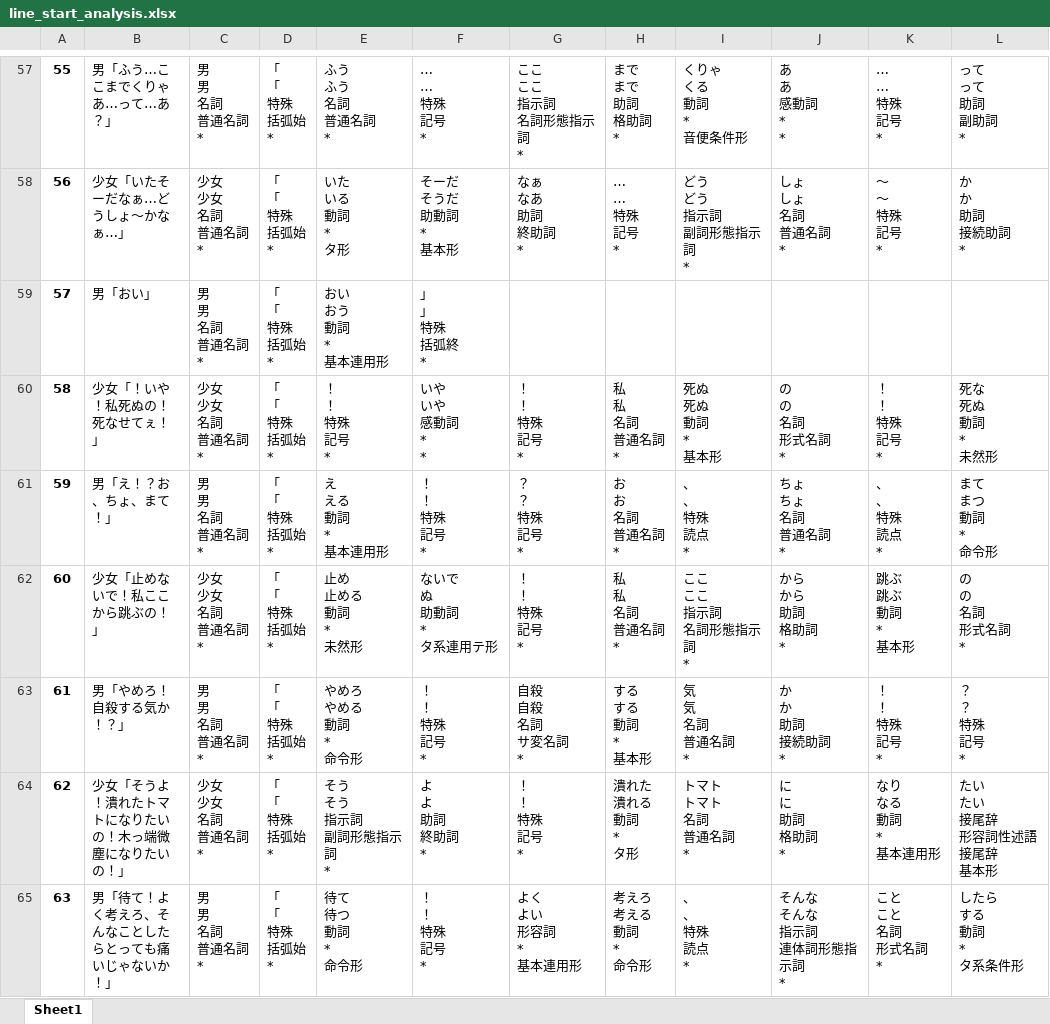
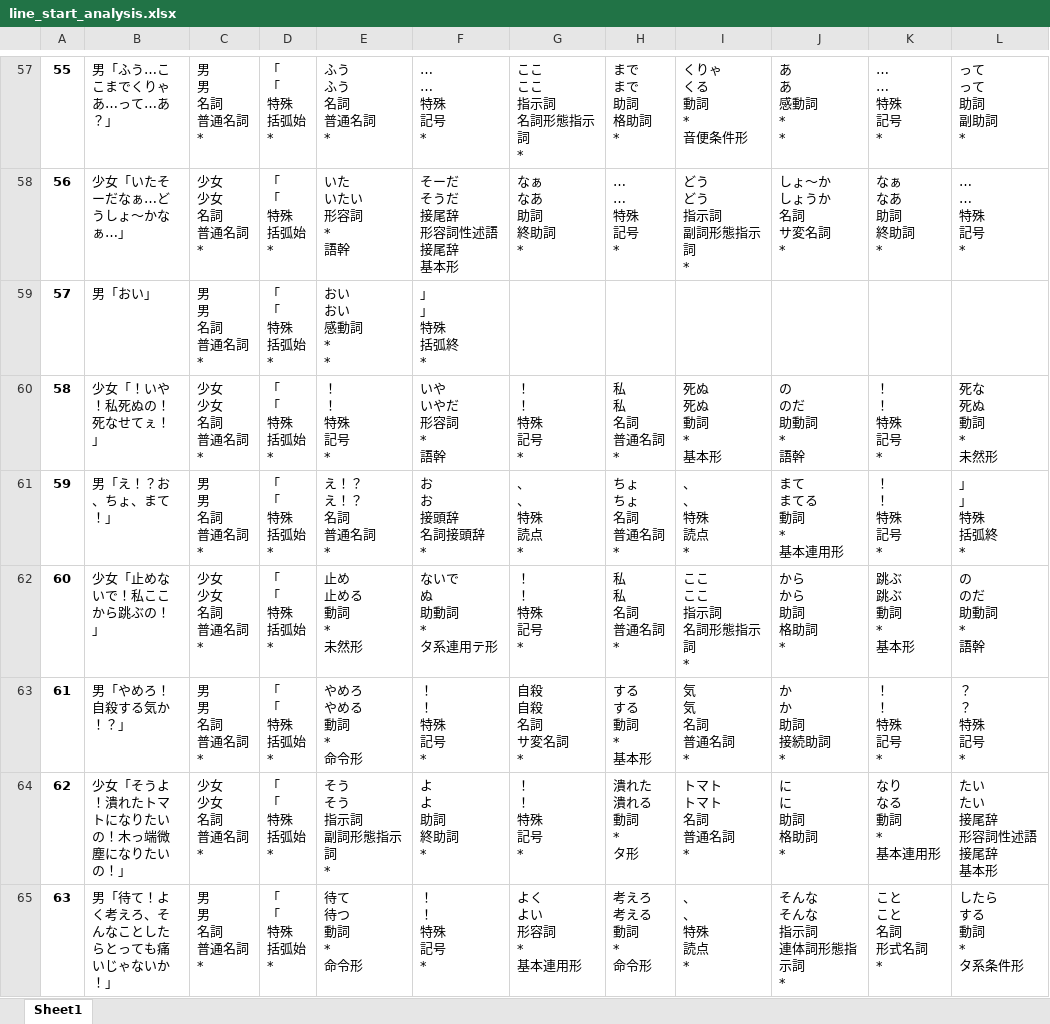
Before and after one commit to satamame/pscn, an Excel workbook: analysis/line_start_analysis.xlsx, sheet Sheet1, drawn as a sheet; only a part is shown, gaps mark what is left out; values as stored, in another font and other column widths than the file's, no borders; ↵ is a line break in a cell; the diff covers the shown part only; the diff names each change by its address in the sheet, - before the commit and + after, or states it on an @@ line.

```diff
--- a/analysis/line_start_analysis.xlsx (sheet Sheet1)
+++ b/analysis/line_start_analysis.xlsx (sheet Sheet1)
-E58: いた ↵ いる ↵ 動詞 ↵ * ↵ タ形
+E58: いた ↵ いたい ↵ 形容詞 ↵ * ↵ 語幹
-F58: そーだ ↵ そうだ ↵ 助動詞 ↵ * ↵ 基本形
+F58: そーだ ↵ そうだ ↵ 接尾辞 ↵ 形容詞性述語接尾辞 ↵ 基本形
-J58: しょ ↵ しょ ↵ 名詞 ↵ 普通名詞 ↵ *
+J58: しょ〜か ↵ しょうか ↵ 名詞 ↵ サ変名詞 ↵ *
-K58: ～ ↵ ～ ↵ 特殊 ↵ 記号 ↵ *
+K58: なぁ ↵ なあ ↵ 助詞 ↵ 終助詞 ↵ *
-L58: か ↵ か ↵ 助詞 ↵ 接続助詞 ↵ *
+L58: … ↵ … ↵ 特殊 ↵ 記号 ↵ *
-E59: おい ↵ おう ↵ 動詞 ↵ * ↵ 基本連用形
+E59: おい ↵ おい ↵ 感動詞 ↵ * ↵ *
-F60: いや ↵ いや ↵ 感動詞 ↵ * ↵ *
+F60: いや ↵ いやだ ↵ 形容詞 ↵ * ↵ 語幹
-J60: の ↵ の ↵ 名詞 ↵ 形式名詞 ↵ *
+J60: の ↵ のだ ↵ 助動詞 ↵ * ↵ 語幹
-E61: え ↵ える ↵ 動詞 ↵ * ↵ 基本連用形
+E61: え！？ ↵ え！？ ↵ 名詞 ↵ 普通名詞 ↵ *
-F61: ！ ↵ ！ ↵ 特殊 ↵ 記号 ↵ *
+F61: お ↵ お ↵ 接頭辞 ↵ 名詞接頭辞 ↵ *
-G61: ？ ↵ ？ ↵ 特殊 ↵ 記号 ↵ *
+G61: 、 ↵ 、 ↵ 特殊 ↵ 読点 ↵ *
-H61: お ↵ お ↵ 名詞 ↵ 普通名詞 ↵ *
+H61: ちょ ↵ ちょ ↵ 名詞 ↵ 普通名詞 ↵ *
-J61: ちょ ↵ ちょ ↵ 名詞 ↵ 普通名詞 ↵ *
+J61: まて ↵ まてる ↵ 動詞 ↵ * ↵ 基本連用形
-K61: 、 ↵ 、 ↵ 特殊 ↵ 読点 ↵ *
+K61: ！ ↵ ！ ↵ 特殊 ↵ 記号 ↵ *
-L61: まて ↵ まつ ↵ 動詞 ↵ * ↵ 命令形
+L61: 」 ↵ 」 ↵ 特殊 ↵ 括弧終 ↵ *
-L62: の ↵ の ↵ 名詞 ↵ 形式名詞 ↵ *
+L62: の ↵ のだ ↵ 助動詞 ↵ * ↵ 語幹
```
Also changed, not shown: 627 edited cells elsewhere in this sheet, 5 other files.
